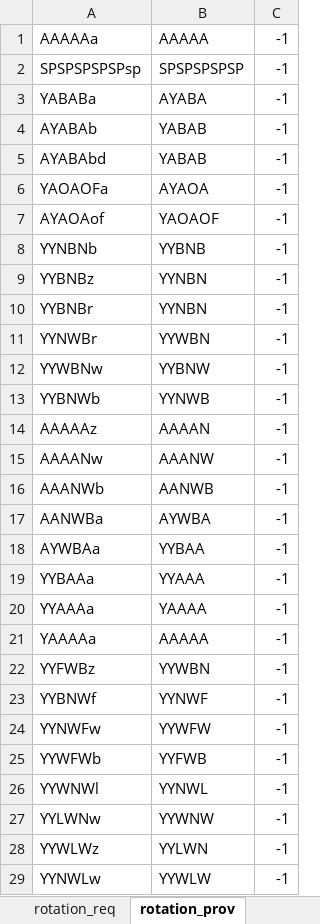
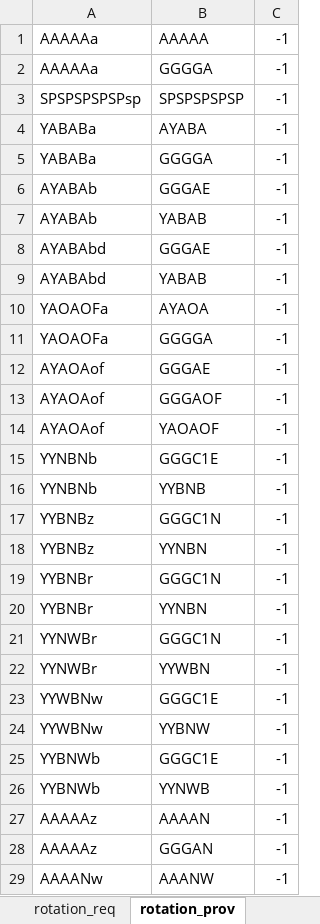
Before and after one commit to youngmr290/Australian-Farm-Optimisation-Model, an Excel workbook: Rotation.xlsx, sheet rotation_prov, drawn as a sheet; only a part is shown; the shorter side is filled out with more unchanged rows; values as stored, in another font and other column widths than the file's, no borders; the diff covers the shown part only; the diff names each change by its address in the sheet, - before the commit and + after, or states it on an @@ line.

```diff
--- a/Rotation.xlsx (sheet rotation_prov)
+++ b/Rotation.xlsx (sheet rotation_prov)
+row 2: AAAAAa | GGGGA | -1
+row 5: YABABa | GGGGA | -1
+row 6: AYABAb | GGGAE | -1
+row 8: AYABAbd | GGGAE | -1
+row 11: YAOAOFa | GGGGA | -1
+row 12: AYAOAof | GGGAE | -1
+row 13: AYAOAof | GGGAOF | -1
+row 15: YYNBNb | GGGC1E | -1
+row 17: YYBNBz | GGGC1N | -1
+row 19: YYBNBr | GGGC1N | -1
+row 21: YYNWBr | GGGC1N | -1
+row 23: YYWBNw | GGGC1E | -1
+row 25: YYBNWb | GGGC1E | -1
+row 28: AAAAAz | GGGAN | -1
```
Also changed, not shown: 24 added rows elsewhere in this sheet, sheet rotation list, sheet rotation con1 set, sheet rotation_req, 1 other file.
